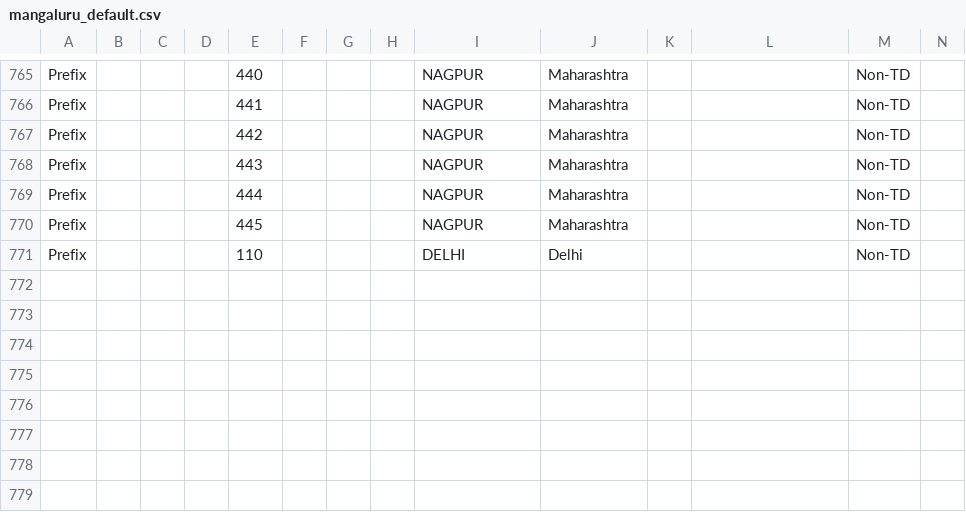
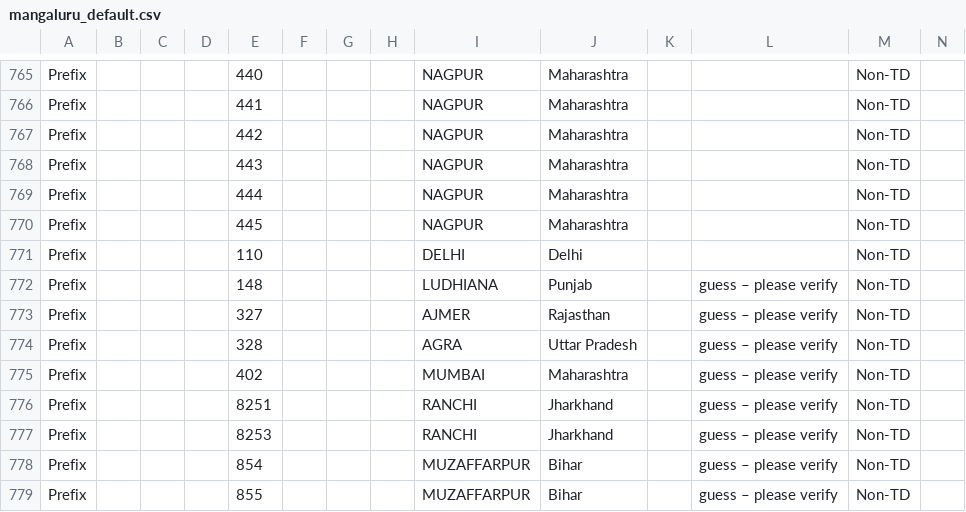
Before and after one commit to maheshraikg/po-sorting, a CSV file: assets/schemes/mangaluru_default.csv, drawn as a sheet; only a part is shown, gaps mark what is left out; rows hold the shown columns only; the diff names each change by its address in the sheet, - before the commit and + after, or states it on an @@ line.

```diff
--- a/assets/schemes/mangaluru_default.csv
+++ b/assets/schemes/mangaluru_default.csv
+row 772: Prefix |  |  |  | 148 |  |  |  | LUDHIANA | Punjab |  | guess – please verify | Non-TD
+row 773: Prefix |  |  |  | 327 |  |  |  | AJMER | Rajasthan |  | guess – please verify | Non-TD
+row 774: Prefix |  |  |  | 328 |  |  |  | AGRA | Uttar Pradesh |  | guess – please verify | Non-TD
+row 775: Prefix |  |  |  | 402 |  |  |  | MUMBAI | Maharashtra |  | guess – please verify | Non-TD
+row 776: Prefix |  |  |  | 8251 |  |  |  | RANCHI | Jharkhand |  | guess – please verify | Non-TD
+row 777: Prefix |  |  |  | 8253 |  |  |  | RANCHI | Jharkhand |  | guess – please verify | Non-TD
+row 778: Prefix |  |  |  | 854 |  |  |  | MUZAFFARPUR | Bihar |  | guess – please verify | Non-TD
+row 779: Prefix |  |  |  | 855 |  |  |  | MUZAFFARPUR | Bihar |  | guess – please verify | Non-TD
```
